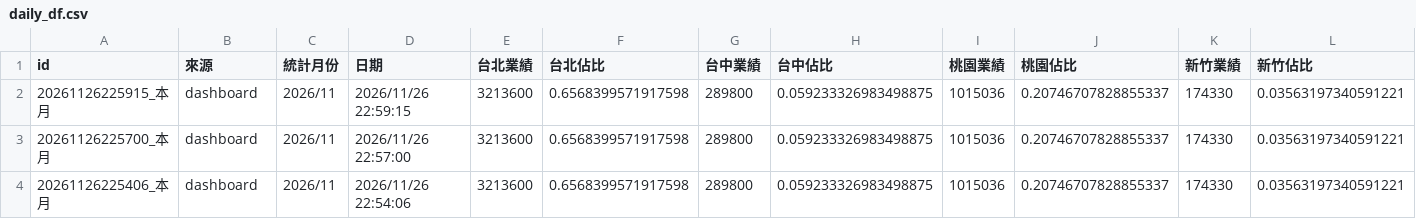
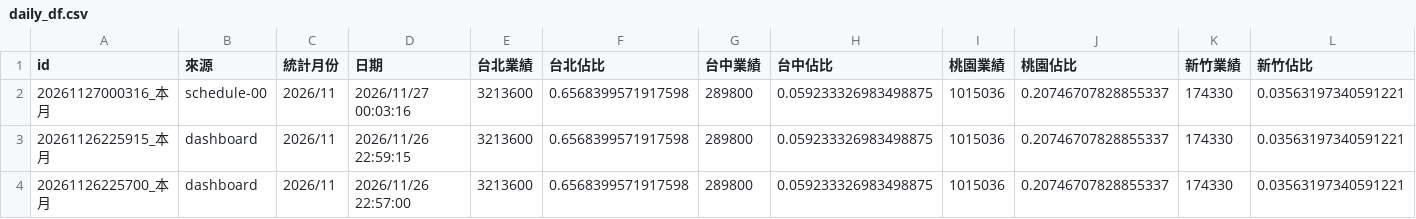
Before and after one commit to jenny-smart/tool-system, a CSV file: dashboard_data/latest/daily_df.csv, drawn as a sheet; only a part is shown; the shorter side is filled out with more unchanged rows; rows hold the shown columns only; the diff names each change by its address in the sheet, - before the commit and + after, or states it on an @@ line.

Commit message:
Sync performance report data from op-system

```diff
--- a/dashboard_data/latest/daily_df.csv
+++ b/dashboard_data/latest/daily_df.csv
+row 2: 20261127000316_本月 | schedule-00 | 2026/11 | 2026/11/27 00:03:16 | 3213600 | 0.6568399571917598 | 289800 | 0.059233326983498875 | 1015036 | 0.20746707828855337 | 174330 | 0.03563197340591221
```
Also changed, not shown: dashboard_data/latest/df1.csv, dashboard_data/latest/next_month_daily_df.csv, 9 other files.
